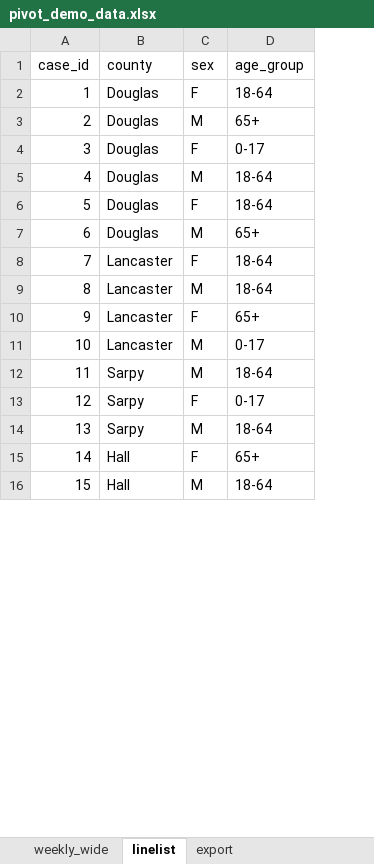
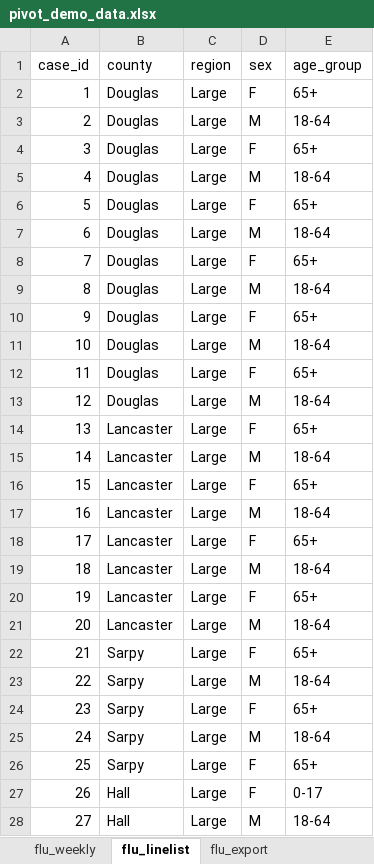
Before and after one commit to TrentonSedlacek/epirhandbook, an Excel workbook: exercises/pivot_demo_data.xlsx, sheet flu_linelist, drawn as a sheet; only a part is shown; values as stored, in another font and other column widths than the file's, no borders; removed rows and columns are numbered as before the commit, all else as after; the diff covers the shown part only; the diff names each change by its address in the sheet, - before the commit and + after, or states it on an @@ line.

```diff
--- a/exercises/pivot_demo_data.xlsx (sheet flu_linelist)
+++ b/exercises/pivot_demo_data.xlsx (sheet flu_linelist)
-sheet tab: weekly_wide
+sheet tab: flu_weekly
-sheet tab: linelist
+sheet tab: flu_linelist
-sheet tab: export
+sheet tab: flu_export
+column C (region), rows 2-5: all Large; rows 14-17: all Large; rows 23-25: all Large; rows 27-28: Large | Large
-E2 (age_group): 18-64
+E2 (age_group): 65+
-row 3: 2 | Douglas | M | 65+
-row 4: 3 | Douglas | F | 0-17
@@ column A (case_id) renumbered between rows 3 and 40 @@
-E4 (age_group): 18-64
+E4 (age_group): 65+
-E5 (age_group): 65+
+E5 (age_group): 18-64
+row 6: 5 | Douglas | Large | F | 65+
+row 7: 6 | Douglas | Large | M | 18-64
+row 8: 7 | Douglas | Large | F | 65+
+row 9: 8 | Douglas | Large | M | 18-64
+row 10: 9 | Douglas | Large | F | 65+
+row 11: 10 | Douglas | Large | M | 18-64
+row 12: 11 | Douglas | Large | F | 65+
+row 13: 12 | Douglas | Large | M | 18-64
-E14 (age_group): 18-64
+E14 (age_group): 65+
-E17 (age_group): 0-17
+E17 (age_group): 18-64
+row 18: 17 | Lancaster | Large | F | 65+
+row 19: 18 | Lancaster | Large | M | 18-64
+row 20: 19 | Lancaster | Large | F | 65+
+row 21: 20 | Lancaster | Large | M | 18-64
+row 22: 21 | Sarpy | Large | F | 65+
-E24 (age_group): 0-17
+E24 (age_group): 65+
+row 26: 25 | Sarpy | Large | F | 65+
-E27 (age_group): 65+
+E27 (age_group): 0-17
```
Also changed, not shown: 9 added rows, 4 removed rows and 1 edited cell elsewhere in this sheet, sheet flu_weekly, sheet flu_export, 2 other files.
